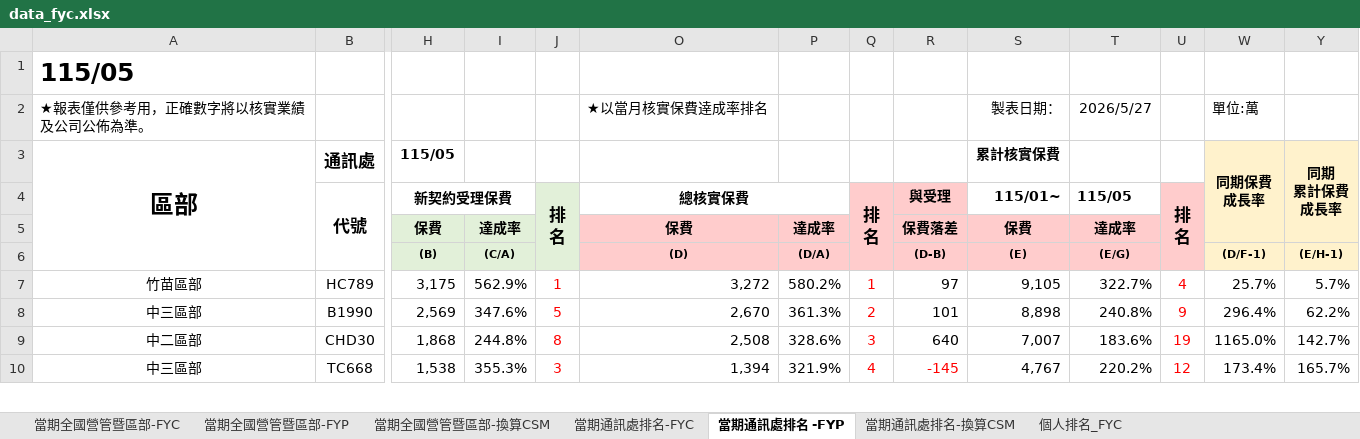
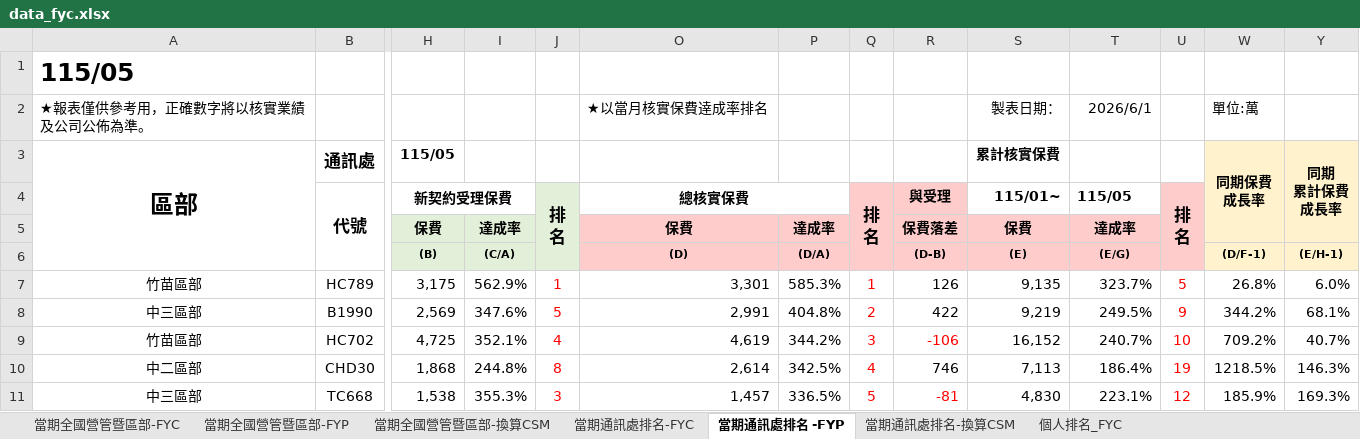
Before and after one commit to nehemiah1205/fubon-dashboard, an Excel workbook: data_fyc.xlsx, sheet 當期通訊處排名 -FYP, drawn as a sheet; only a part is shown, gaps mark what is left out; values as stored, in another font and other column widths than the file's, no borders; charts and pictures and conditional formats not drawn; addresses are those after the commit; rows hold the shown columns only; the diff covers the shown part only; the diff names each change by its address in the sheet, - before the commit and + after, or states it on an @@ line.

```diff
--- a/data_fyc.xlsx (sheet 當期通訊處排名 -FYP)
+++ b/data_fyc.xlsx (sheet 當期通訊處排名 -FYP)
-T2 (115/05): 2026/5/27
+T2 (115/05): 2026/6/1
-O7 (總核實保費): 3,272
+O7 (總核實保費): 3,301
-P7: 580.2%
+P7: 585.3%
-R7 (與受理): 97
+R7 (與受理): 126
-S7 (115/01~): 9,105
+S7 (115/01~): 9,135
-T7 (115/05): 322.7%
+T7 (115/05): 323.7%
-U7 (排 名): 4
+U7 (排 名): 5
-W7: 25.7%
+W7: 26.8%
-Y7: 5.7%
+Y7: 6.0%
-O8 (總核實保費): 2,670
+O8 (總核實保費): 2,991
-P8: 361.3%
+P8: 404.8%
-R8 (與受理): 101
+R8 (與受理): 422
-S8 (115/01~): 8,898
+S8 (115/01~): 9,219
-T8 (115/05): 240.8%
+T8 (115/05): 249.5%
-W8: 296.4%
+W8: 344.2%
-Y8: 62.2%
+Y8: 68.1%
+row 9: 竹苗區部 | HC702 | 4,725 | 352.1% | 4 | 4,619 | 344.2% | 3 | -106 | 16,152 | 240.7% | 10 | 709.2% | 40.7%
-O10 (總核實保費): 2,508
+O10 (總核實保費): 2,614
-P10: 328.6%
+P10: 342.5%
-Q10 (排 名): 3
+Q10 (排 名): 4
-R10 (與受理): 640
+R10 (與受理): 746
-S10 (115/01~): 7,007
+S10 (115/01~): 7,113
-T10 (115/05): 183.6%
+T10 (115/05): 186.4%
-W10: 1165.0%
+W10: 1218.5%
-Y10: 142.7%
+Y10: 146.3%
-O11 (總核實保費): 1,394
+O11 (總核實保費): 1,457
-P11: 321.9%
+P11: 336.5%
-Q11 (排 名): 4
+Q11 (排 名): 5
-R11 (與受理): -145
+R11 (與受理): -81
-S11 (115/01~): 4,767
+S11 (115/01~): 4,830
-T11 (115/05): 220.2%
+T11 (115/05): 223.1%
-W11: 173.4%
+W11: 185.9%
-Y11: 165.7%
+Y11: 169.3%
```
Also changed, not shown: 46 added rows, 47 removed rows, 365 edited cells and cell formats elsewhere in this sheet, sheet 個人排名_FYC, sheet 當期通訊處排名-FYC, sheet 當期通訊處排名-換算CSM, sheet 當期全國營管暨區部-FYC, sheet 當期全國營管暨區部-換算CSM, sheet 當期全國營管暨區部-FYP, hidden cells, charts or pictures, data_kpi.xlsm.
